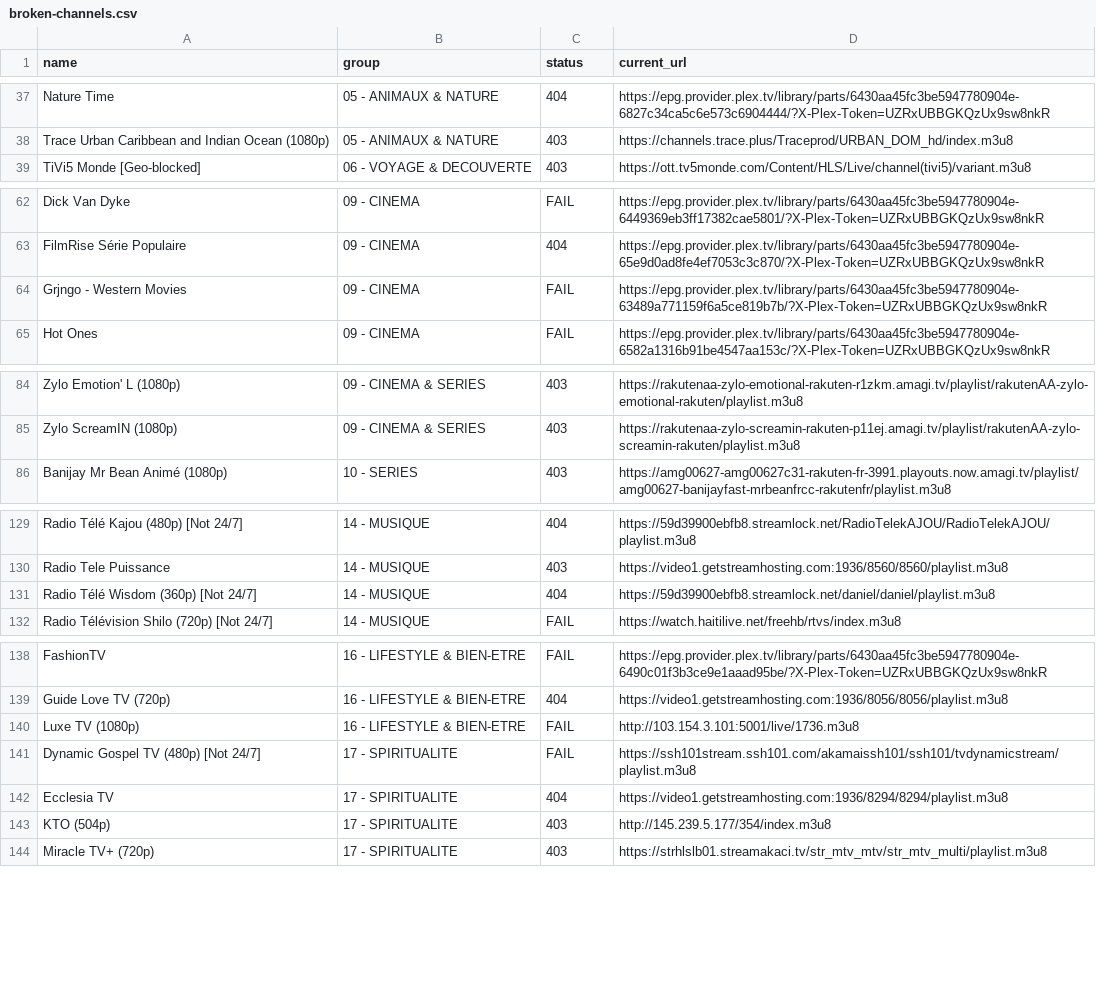
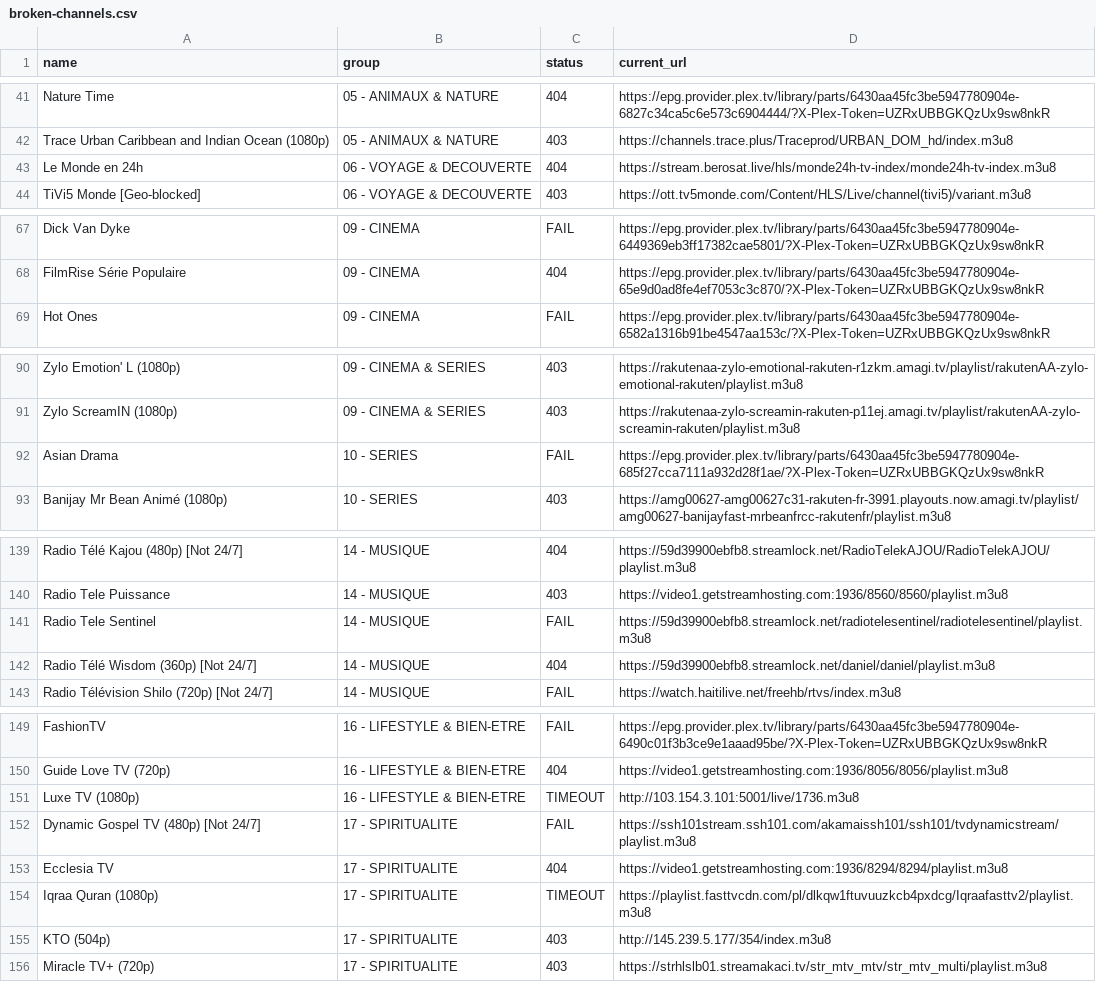
Before and after one commit to juliebgh/playlist-fr, a CSV file: broken-channels.csv, drawn as a sheet; only a part is shown, gaps mark what is left out; the diff covers the shown part only.

```diff
--- a/broken-channels.csv
+++ b/broken-channels.csv
@@ -38,2 +42,3 @@ Nature Time,05 - ANIMAUX & NATURE,404,https://epg.provider.plex.tv/library/parts
 Trace Urban Caribbean and Indian Ocean (1080p),05 - ANIMAUX & NATURE,403,https://channels.trace.plus/Traceprod/URBAN_DOM_hd/index.m3u8
+Le Monde en 24h,06 - VOYAGE & DECOUVERTE,404,https://stream.berosat.live/hls/monde24h-tv-index/monde24h-tv-index.m3u8
 TiVi5 Monde [Geo-blocked],06 - VOYAGE & DECOUVERTE,403,https://ott.tv5monde.com/Content/HLS/Live/channel(tivi5)/variant.m3u8
@@ -63,3 +68,2 @@ Dick Van Dyke,09 - CINEMA,FAIL,https://epg.provider.plex.tv/library/parts/6430aa
 FilmRise Série Populaire,09 - CINEMA,404,https://epg.provider.plex.tv/library/parts/6430aa45fc3be5947780904e-65e9d0ad8fe4ef7053c3c870/?X-Plex-Token=UZRxUBBGKQzUx9sw8nkR
-Grjngo - Western Movies,09 - CINEMA,FAIL,https://epg.provider.plex.tv/library/parts/6430aa45fc3be5947780904e-63489a771159f6a5ce819b7b/?X-Plex-Token=UZRxUBBGKQzUx9sw8nkR
 Hot Ones,09 - CINEMA,FAIL,https://epg.provider.plex.tv/library/parts/6430aa45fc3be5947780904e-6582a1316b91be4547aa153c/?X-Plex-Token=UZRxUBBGKQzUx9sw8nkR
@@ -85,2 +91,3 @@ Zylo Emotion' L (1080p),09 - CINEMA & SERIES,403,https://rakutenaa-zylo-emotiona
 Zylo ScreamIN (1080p),09 - CINEMA & SERIES,403,https://rakutenaa-zylo-screamin-rakuten-p11ej.amagi.tv/playlist/rakutenAA-zylo-screamin-rakuten/playlist.m3u8
+Asian Drama,10 - SERIES,FAIL,https://epg.provider.plex.tv/library/parts/6430aa45fc3be5947780904e-685f27cca7111a932d28f1ae/?X-Plex-Token=UZRxUBBGKQzUx9sw8nkR
 Banijay Mr Bean Animé (1080p),10 - SERIES,403,https://amg00627-amg00627c31-rakuten-fr-3991.playouts.now.amagi.tv/playlist/amg00627-banijayfast-mrbeanfrcc-rakutenfr/playlist.m3u8
@@ -130,2 +140,3 @@ Radio Télé Kajou (480p) [Not 24/7],14 - MUSIQUE,404,https://59d39900ebfb8.stre
 Radio Tele Puissance,14 - MUSIQUE,403,https://video1.getstreamhosting.com:1936/8560/8560/playlist.m3u8
+Radio Tele Sentinel,14 - MUSIQUE,FAIL,https://59d39900ebfb8.streamlock.net/radiotelesentinel/radiotelesentinel/playlist.m3u8
 Radio Télé Wisdom (360p) [Not 24/7],14 - MUSIQUE,404,https://59d39900ebfb8.streamlock.net/daniel/daniel/playlist.m3u8
@@ -139,5 +150,6 @@ FashionTV,16 - LIFESTYLE & BIEN-ETRE,FAIL,https://epg.provider.plex.tv/library/p
 Guide Love TV (720p),16 - LIFESTYLE & BIEN-ETRE,404,https://video1.getstreamhosting.com:1936/8056/8056/playlist.m3u8
-Luxe TV (1080p),16 - LIFESTYLE & BIEN-ETRE,FAIL,http://103.154.3.101:5001/live/1736.m3u8
+Luxe TV (1080p),16 - LIFESTYLE & BIEN-ETRE,TIMEOUT,http://103.154.3.101:5001/live/1736.m3u8
 Dynamic Gospel TV (480p) [Not 24/7],17 - SPIRITUALITE,FAIL,https://ssh101stream.ssh101.com/akamaissh101/ssh101/tvdynamicstream/playlist.m3u8
 Ecclesia TV,17 - SPIRITUALITE,404,https://video1.getstreamhosting.com:1936/8294/8294/playlist.m3u8
+Iqraa Quran (1080p),17 - SPIRITUALITE,TIMEOUT,https://playlist.fasttvcdn.com/pl/dlkqw1ftuvuuzkcb4pxdcg/Iqraafasttv2/playlist.m3u8
 KTO (504p),17 - SPIRITUALITE,403,http://145.239.5.177/354/index.m3u8
```
Also changed, not shown: 16 added rows, 5 removed rows and 7 edited cells elsewhere in this file, 1 other file.
